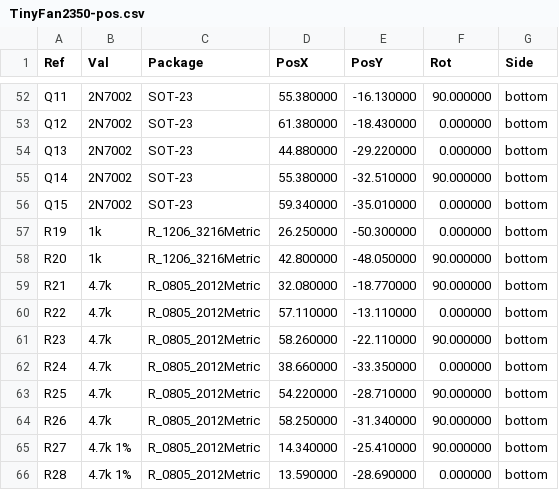
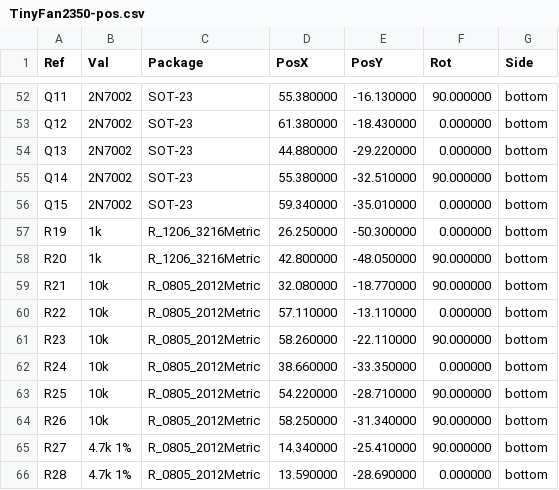
Before and after one commit to mokshmridul/TinyFan2350, a CSV file: hardware/fab/TinyFan2350-pos.csv, drawn as a sheet; only a part is shown, gaps mark what is left out.

```diff
--- a/hardware/fab/TinyFan2350-pos.csv
+++ b/hardware/fab/TinyFan2350-pos.csv
@@ -58,8 +58,8 @@ Ref,Val,Package,PosX,PosY,Rot,Side
 "R20","1k","R_1206_3216Metric",42.800000,-48.050000,90.000000,bottom
-"R21","4.7k","R_0805_2012Metric",32.080000,-18.770000,90.000000,bottom
-"R22","4.7k","R_0805_2012Metric",57.110000,-13.110000,0.000000,bottom
-"R23","4.7k","R_0805_2012Metric",58.260000,-22.110000,90.000000,bottom
-"R24","4.7k","R_0805_2012Metric",38.660000,-33.350000,0.000000,bottom
-"R25","4.7k","R_0805_2012Metric",54.220000,-28.710000,90.000000,bottom
-"R26","4.7k","R_0805_2012Metric",58.250000,-31.340000,90.000000,bottom
+"R21","10k","R_0805_2012Metric",32.080000,-18.770000,90.000000,bottom
+"R22","10k","R_0805_2012Metric",57.110000,-13.110000,0.000000,bottom
+"R23","10k","R_0805_2012Metric",58.260000,-22.110000,90.000000,bottom
+"R24","10k","R_0805_2012Metric",38.660000,-33.350000,0.000000,bottom
+"R25","10k","R_0805_2012Metric",54.220000,-28.710000,90.000000,bottom
+"R26","10k","R_0805_2012Metric",58.250000,-31.340000,90.000000,bottom
 "R27","4.7k 1%","R_0805_2012Metric",14.340000,-25.410000,90.000000,bottom
```
Also changed, not shown: hardware/fab/TinyFan2350_BOM_JLCPCB.csv, hardware/fab/TinyFan2350_BOM_JLCPCB_bottom-lowfee.csv, 29 other files.
